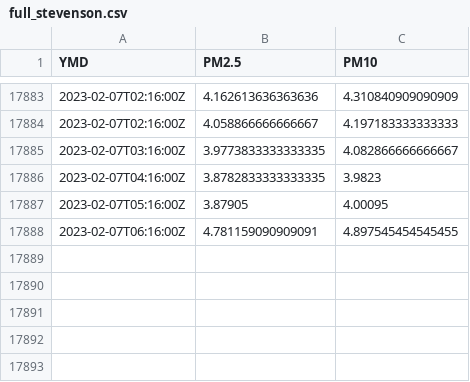
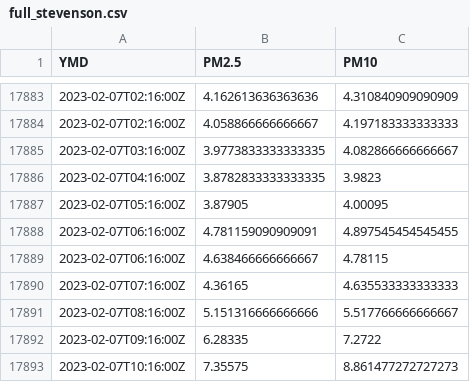
Before and after one commit to oroconnor/stevpinger, a CSV file: data/full_stevenson.csv, drawn as a sheet; only a part is shown, gaps mark what is left out.

Commit message:
GH ACTION Headlines Tue Feb  7 16:32:07 UTC 2023

```diff
--- a/data/full_stevenson.csv
+++ b/data/full_stevenson.csv
@@ -17888 +17888,6 @@ YMD,PM2.5,PM10
 2023-02-07T06:16:00Z,4.781159090909091,4.897545454545455
+2023-02-07T06:16:00Z,4.638466666666667,4.78115
+2023-02-07T07:16:00Z,4.36165,4.635533333333333
+2023-02-07T08:16:00Z,5.151316666666666,5.517766666666667
+2023-02-07T09:16:00Z,6.28335,7.2722
+2023-02-07T10:16:00Z,7.35575,8.861477272727273
```
